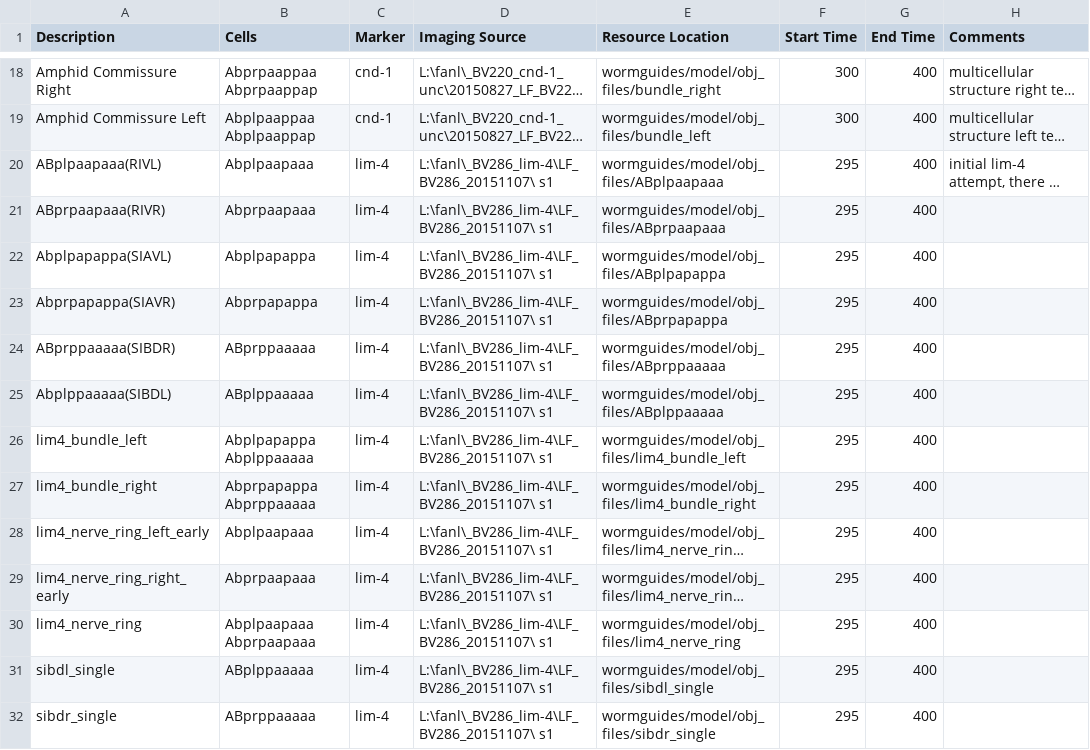
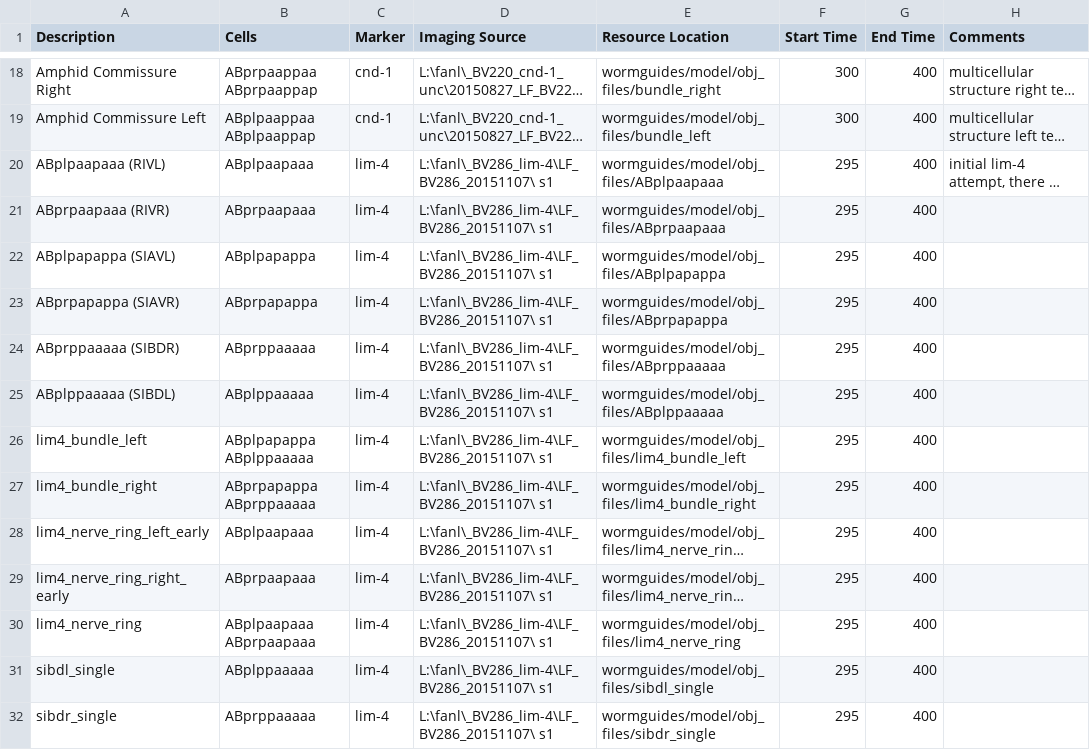
Before and after one commit to tangydoris/WormGUIDES, a CSV file: src/wormguides/model/shapes_file/CellShapesConfig.csv, drawn as a sheet; only a part is shown, gaps mark what is left out; long unchanged cells end in …; the diff covers the shown part only; the diff names each change by its address in the sheet, - before the commit and + after, or states it on an @@ line.

```diff
--- a/src/wormguides/model/shapes_file/CellShapesConfig.csv
+++ b/src/wormguides/model/shapes_file/CellShapesConfig.csv
-B18 (Cells): Abprpaappaa Abprpaappap
+B18 (Cells): ABprpaappaa ABprpaappap
-B19 (Cells): Abplpaappaa Abplpaappap
+B19 (Cells): ABplpaappaa ABplpaappap
-A20 (Description): ABplpaapaaa(RIVL)
+A20 (Description): ABplpaapaaa (RIVL)
-B20 (Cells): Abplpaapaaa
+B20 (Cells): ABplpaapaaa
-A21 (Description): ABprpaapaaa(RIVR)
+A21 (Description): ABprpaapaaa (RIVR)
-B21 (Cells): Abprpaapaaa
+B21 (Cells): ABprpaapaaa
-A22 (Description): Abplpapappa(SIAVL)
+A22 (Description): ABplpapappa (SIAVL)
-B22 (Cells): Abplpapappa
+B22 (Cells): ABplpapappa
-A23 (Description): Abprpapappa(SIAVR)
+A23 (Description): ABprpapappa (SIAVR)
-B23 (Cells): Abprpapappa
+B23 (Cells): ABprpapappa
-A24 (Description): ABprppaaaaa(SIBDR)
+A24 (Description): ABprppaaaaa (SIBDR)
-A25 (Description): Abplppaaaaa(SIBDL)
+A25 (Description): ABplppaaaaa (SIBDL)
-B26 (Cells): Abplpapappa Abplppaaaaa
+B26 (Cells): ABplpapappa ABplppaaaaa
-B27 (Cells): Abprpapappa Abprppaaaaa
+B27 (Cells): ABprpapappa ABprppaaaaa
-B28 (Cells): Abplpaapaaa
+B28 (Cells): ABplpaapaaa
-B29 (Cells): Abprpaapaaa
+B29 (Cells): ABprpaapaaa
-B30 (Cells): Abplpaapaaa Abprpaapaaa
+B30 (Cells): ABplpaapaaa ABprpaapaaa
```
Also changed, not shown: 32 edited cells elsewhere in this file, 8 other files.
